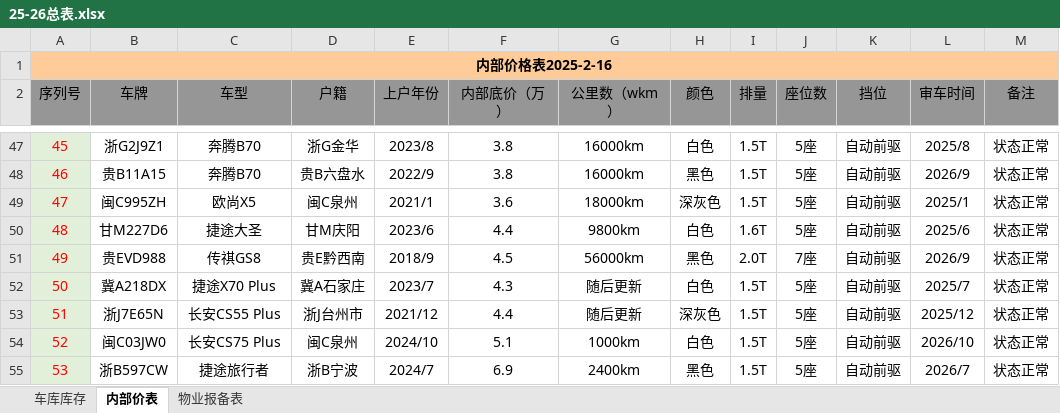
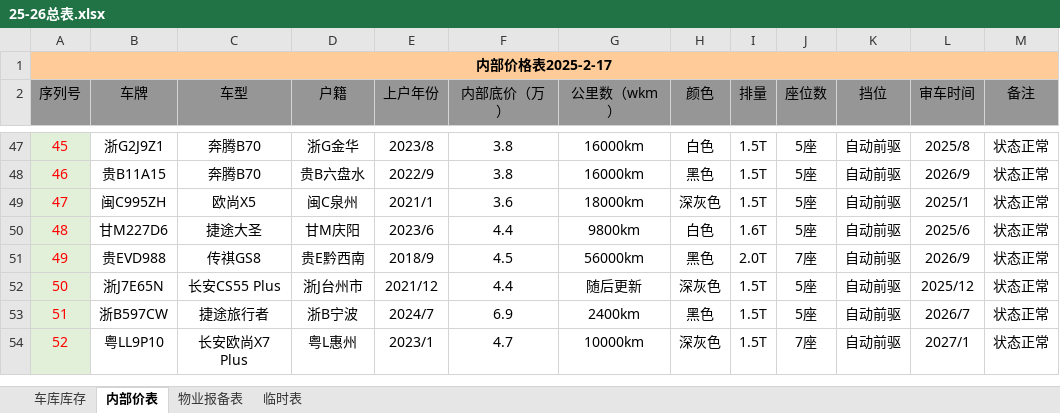
Before and after one commit to oxho/shuianhuayuan, an Excel workbook: 25-26总表.xlsx, sheet 内部价表, drawn as a sheet; only a part is shown, gaps mark what is left out; values as stored, in another font and other column widths than the file's, no borders; conditional formats not drawn; removed rows and columns are numbered as before the commit, all else as after; the diff names each change by its address in the sheet, - before the commit and + after, or states it on an @@ line.

```diff
--- a/25-26总表.xlsx (sheet 内部价表)
+++ b/25-26总表.xlsx (sheet 内部价表)
+sheet tab: 临时表
@@ column A (序列号) renumbered between rows 1 and 53 @@
-row 52: 50 | 冀A218DX | 捷途X70 Plus | 冀A石家庄 | 2023/7 | 4.3 | 随后更新 | 白色 | 1.5T | 5座 | 自动前驱 | 2025/7 | 状态正常
-row 54: 52 | 闽C03JW0 | 长安CS75 Plus | 闽C泉州 | 2024/10 | 5.1 | 1000km | 白色 | 1.5T | 5座 | 自动前驱 | 2026/10 | 状态正常
+row 54: 52 | 粤LL9P10 | 长安欧尚X7 Plus | 粤L惠州 | 2023/1 | 4.7 | 10000km | 深灰色 | 1.5T | 7座 | 自动前驱 | 2027/1 | 状态正常
```
Also changed, not shown: sheet 车库库存, sheet 物业报备表, 2月/2月表.xlsx, 2 other files.
